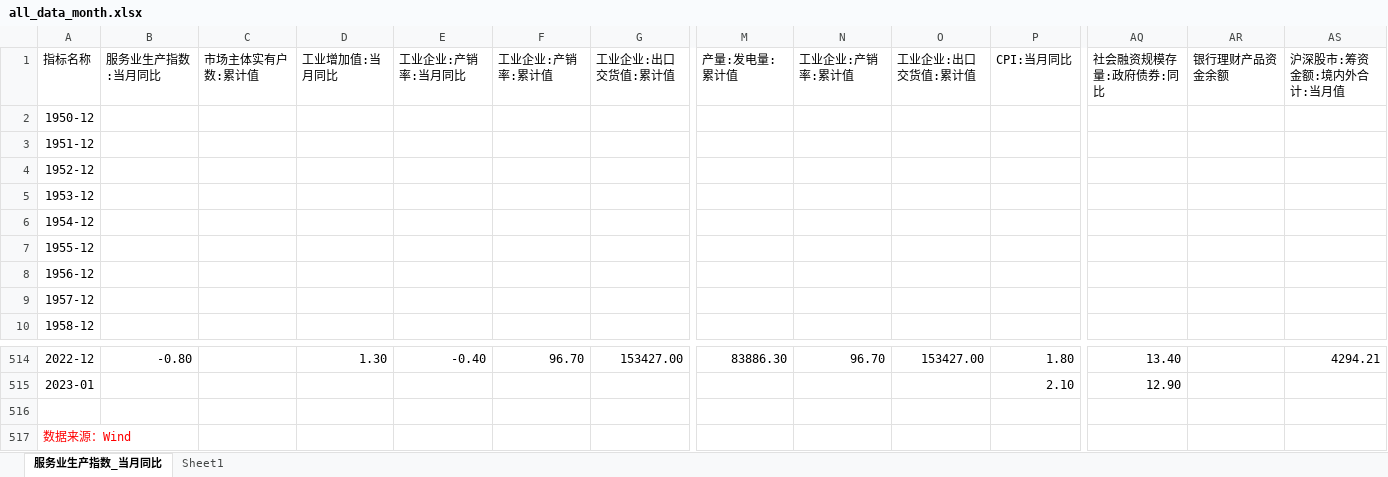
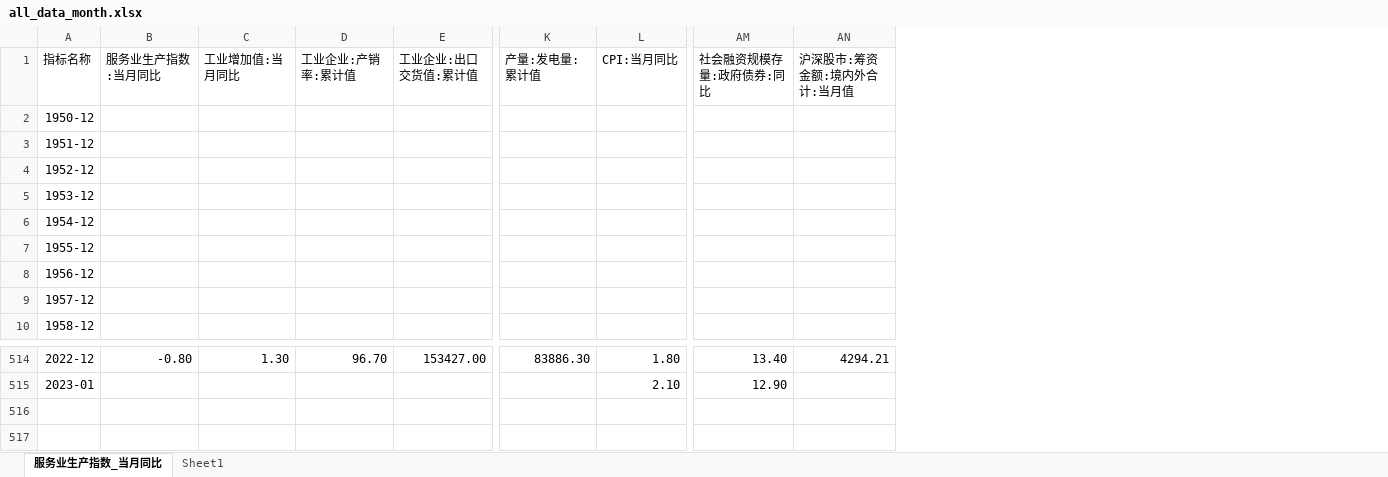
Before and after one commit to CharlesDZhang/China-GDP-Nowcasting, an Excel workbook: all_data_month.xlsx, sheet 服务业生产指数_当月同比, drawn as a sheet; only a part is shown, gaps mark what is left out; values as stored, in another font and other column widths than the file's, no borders; rows hold the shown columns only; the diff names each change by its address in the sheet, - before the commit and + after, or states it on an @@ line.

```diff
--- a/all_data_month.xlsx (sheet 服务业生产指数_当月同比)
+++ b/all_data_month.xlsx (sheet 服务业生产指数_当月同比)
-column C, row 1: 市场主体实有户数:累计值
-column E, row 1: 工业企业:产销率:当月同比; row 514: -0.40
-column N, row 1: 工业企业:产销率:累计值; row 514: 96.70
-column O, row 1: 工业企业:出口交货值:累计值; row 514: 153427.00
-column AR, row 1: 银行理财产品资金余额
-row 516: (empty)
-row 517: 数据来源：Wind
```
Also changed, not shown: sheet Sheet1, 1 other file.
